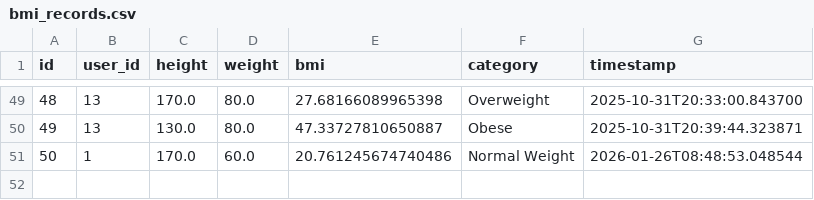
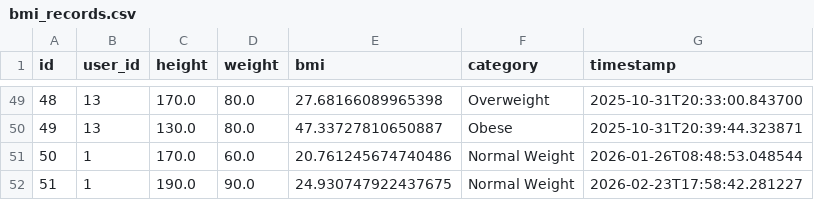
Before and after one commit to MuhammadAwais-32013/Dietplanner_Web_APP, a CSV file: backend/exports/bmi_records.csv, drawn as a sheet; only a part is shown, gaps mark what is left out.

```diff
--- a/backend/exports/bmi_records.csv
+++ b/backend/exports/bmi_records.csv
@@ -51 +51,2 @@ id,user_id,height,weight,bmi,category,timestamp
 50,1,170.0,60.0,20.761245674740486,Normal Weight,2026-01-26T08:48:53.048544
+51,1,190.0,90.0,24.930747922437675,Normal Weight,2026-02-23T17:58:42.281227
```
Also changed, not shown: 11 other files.
